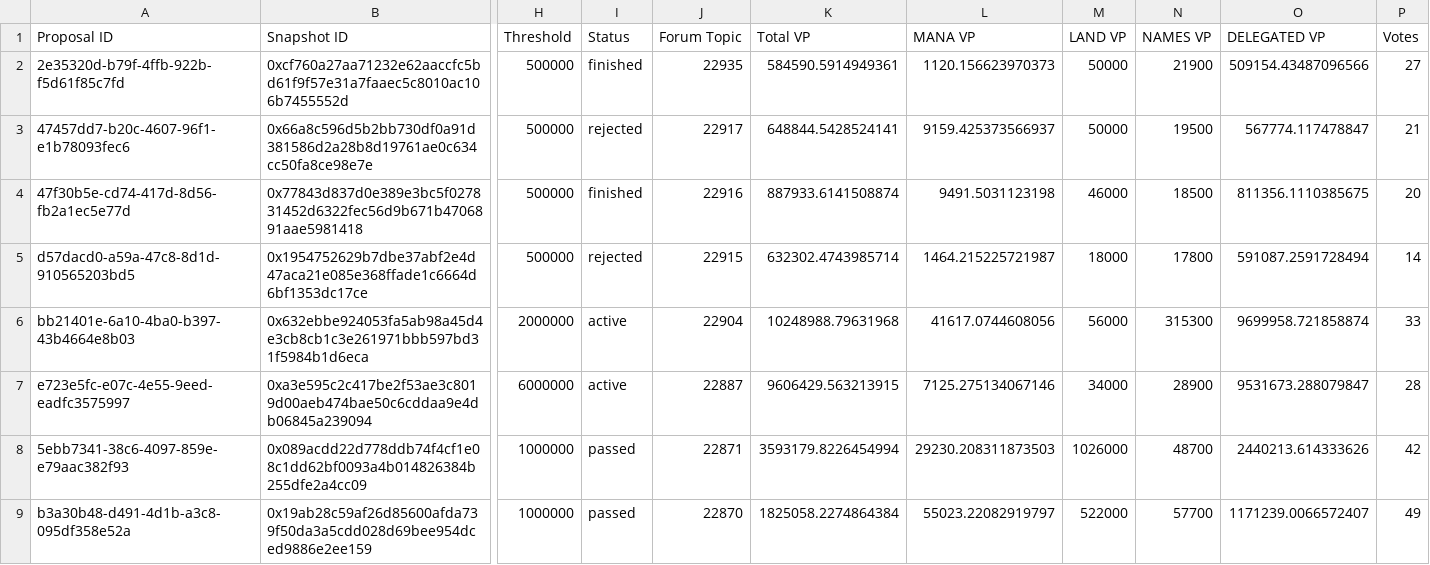
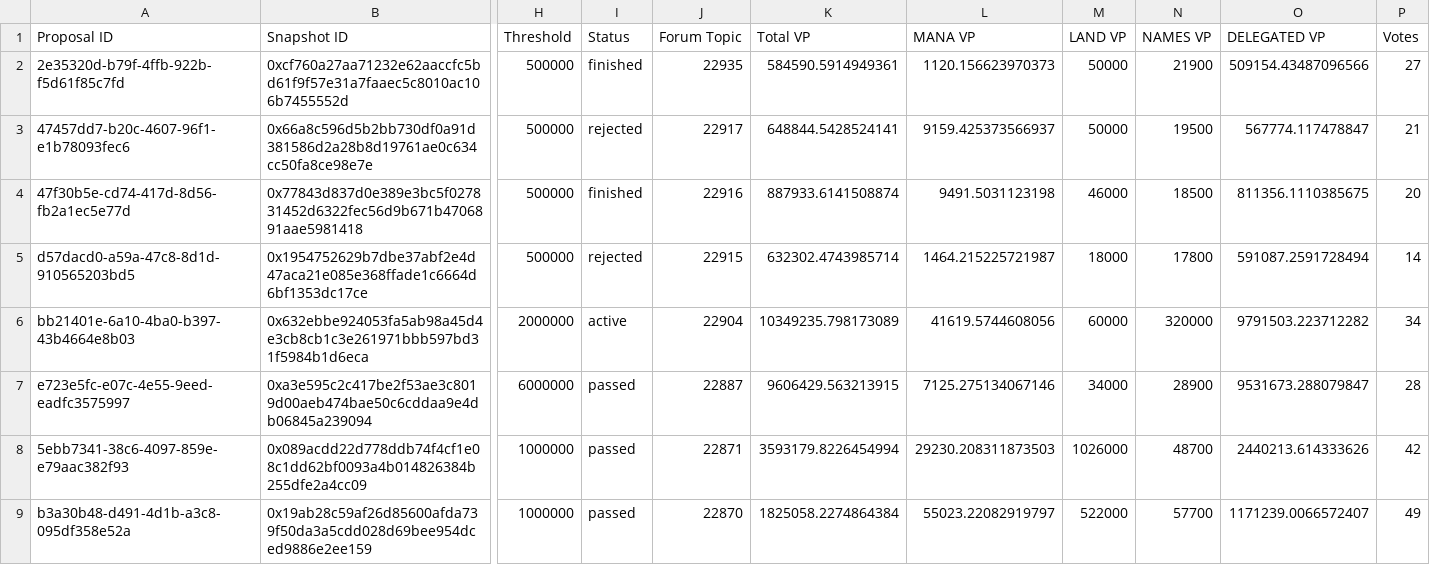
Before and after one commit to Decentraland-DAO/transparency, a CSV file: proposals.csv, drawn as a sheet; only a part is shown, gaps mark what is left out; the diff names each change by its address in the sheet, - before the commit and + after, or states it on an @@ line.

```diff
--- a/proposals.csv
+++ b/proposals.csv
-K6 (Total VP): 10248988.79631968
+K6 (Total VP): 10349235.798173089
-L6 (MANA VP): 41617.0744608056
+L6 (MANA VP): 41619.5744608056
-M6 (LAND VP): 56000
+M6 (LAND VP): 60000
-N6 (NAMES VP): 315300
+N6 (NAMES VP): 320000
-O6 (DELEGATED VP): 9699958.721858874
+O6 (DELEGATED VP): 9791503.223712282
-P6 (Votes): 33
+P6 (Votes): 34
-I7 (Status): active
+I7 (Status): passed
```
Also changed, not shown: balances.csv, members.csv, 13 other files.
